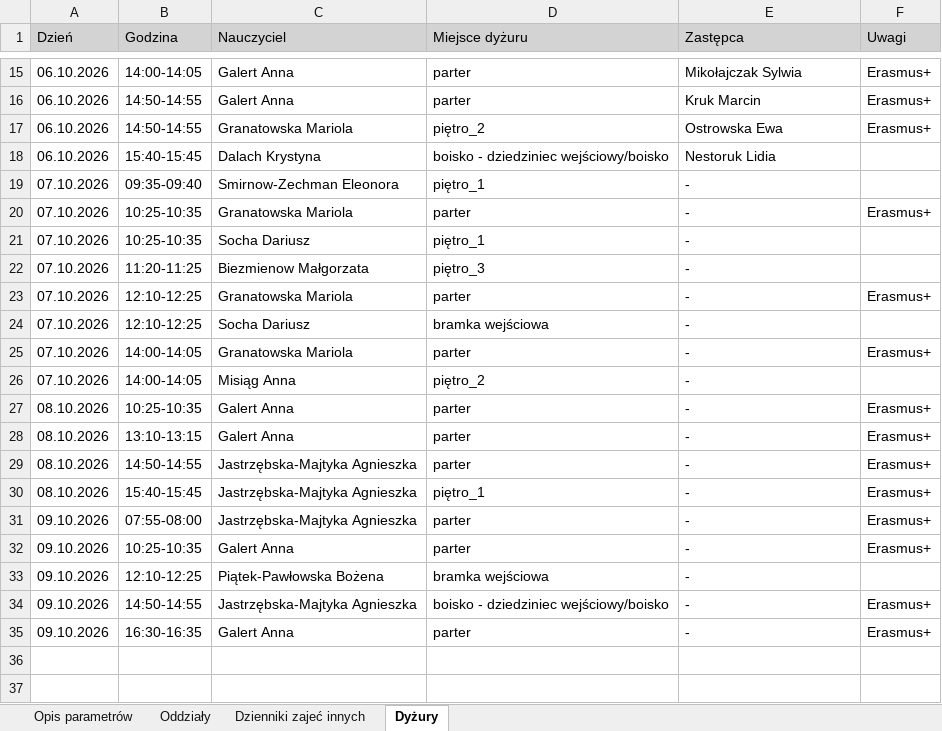
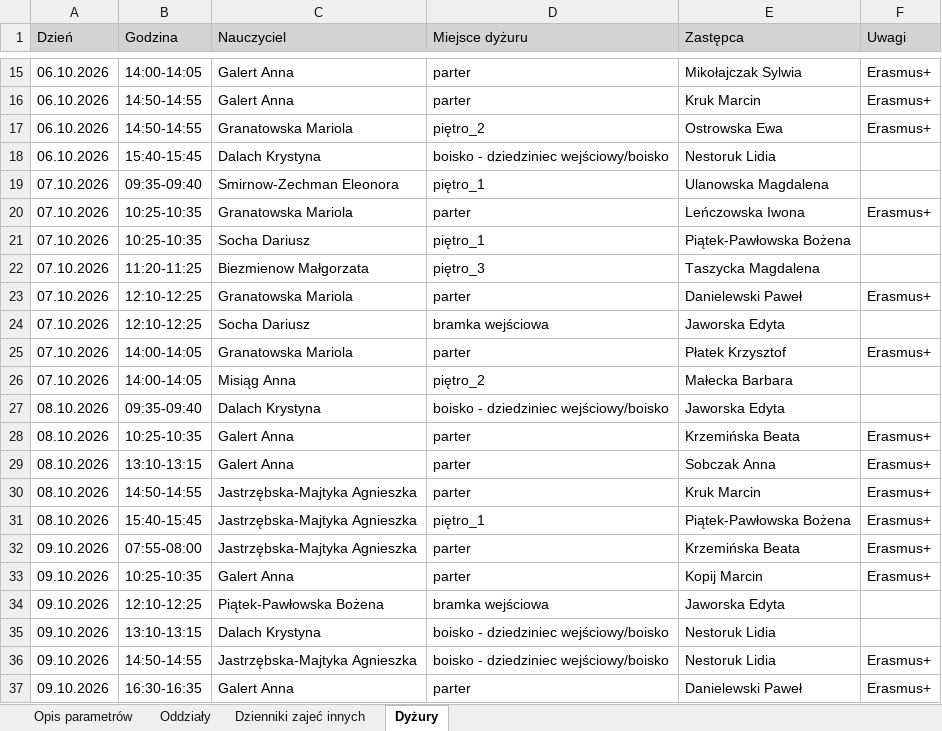
Before and after one commit to adeodatus11/zastepstwa, an Excel workbook: InformacjeOZastepstwach.xlsx, sheet Dyżury, drawn as a sheet; only a part is shown, gaps mark what is left out; values as stored, in another font and other column widths than the file's, no borders; addresses are those after the commit; the diff names each change by its address in the sheet, - before the commit and + after, or states it on an @@ line.

```diff
--- a/InformacjeOZastepstwach.xlsx (sheet Dyżury)
+++ b/InformacjeOZastepstwach.xlsx (sheet Dyżury)
-E19 (Zastępca): -
+E19 (Zastępca): Ulanowska Magdalena
-E20 (Zastępca): -
+E20 (Zastępca): Leńczowska Iwona
-E21 (Zastępca): -
+E21 (Zastępca): Piątek-Pawłowska Bożena
-E22 (Zastępca): -
+E22 (Zastępca): Taszycka Magdalena
-E23 (Zastępca): -
+E23 (Zastępca): Danielewski Paweł
-E24 (Zastępca): -
+E24 (Zastępca): Jaworska Edyta
-E25 (Zastępca): -
+E25 (Zastępca): Płatek Krzysztof
-E26 (Zastępca): -
+E26 (Zastępca): Małecka Barbara
+row 27: 08.10.2026 | 09:35-09:40 | Dalach Krystyna | boisko - dziedziniec wejściowy/boisko | Jaworska Edyta
-E28 (Zastępca): -
+E28 (Zastępca): Krzemińska Beata
-E29 (Zastępca): -
+E29 (Zastępca): Sobczak Anna
-E30 (Zastępca): -
+E30 (Zastępca): Kruk Marcin
-E31 (Zastępca): -
+E31 (Zastępca): Piątek-Pawłowska Bożena
-E32 (Zastępca): -
+E32 (Zastępca): Krzemińska Beata
-E33 (Zastępca): -
+E33 (Zastępca): Kopij Marcin
-E34 (Zastępca): -
+E34 (Zastępca): Jaworska Edyta
+row 35: 09.10.2026 | 13:10-13:15 | Dalach Krystyna | boisko - dziedziniec wejściowy/boisko | Nestoruk Lidia
-E36 (Zastępca): -
+E36 (Zastępca): Nestoruk Lidia
-E37 (Zastępca): -
+E37 (Zastępca): Danielewski Paweł
```
Also changed, not shown: sheet Oddziały, InformacjeOPrzeniesieniach.xlsx.
